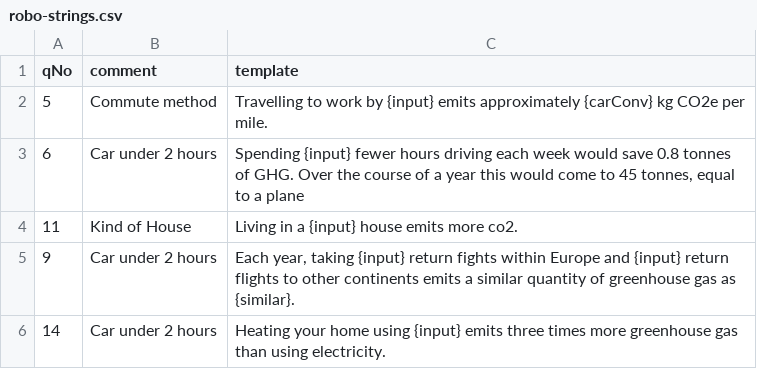
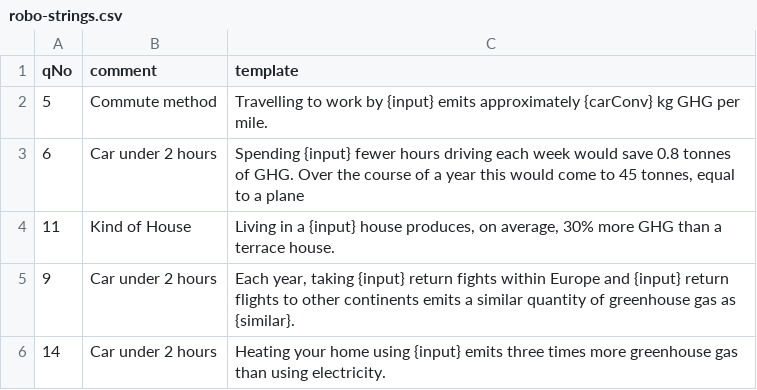
Before and after one commit to theojolliffe/pandemic-emissions, a CSV file: svelte-app (3) copy/src/robo-strings/robo-strings.csv, drawn as a sheet.

```diff
--- a/svelte-app (3) copy/src/robo-strings/robo-strings.csv
+++ b/svelte-app (3) copy/src/robo-strings/robo-strings.csv
@@ -1,5 +1,5 @@
 qNo,comment,template
-5,"Commute method","Travelling to work by {input} emits approximately {carConv} kg CO2e per mile."
+5,"Commute method","Travelling to work by {input} emits approximately {carConv} kg GHG per mile."
 6,"Car under 2 hours","Spending {input} fewer hours driving each week would save 0.8 tonnes of GHG. Over the course of a year this would come to 45 tonnes, equal to a plane"
-11,"Kind of House","Living in a {input} house emits more co2."
+11,"Kind of House","Living in a {input} house produces, on average, 30% more GHG than a terrace house."
 9,"Car under 2 hours","Each year, taking {input} return fights within Europe and {input} return flights to other continents emits a similar quantity of greenhouse gas as {similar}."
```
Also changed, not shown: 6 other files.
